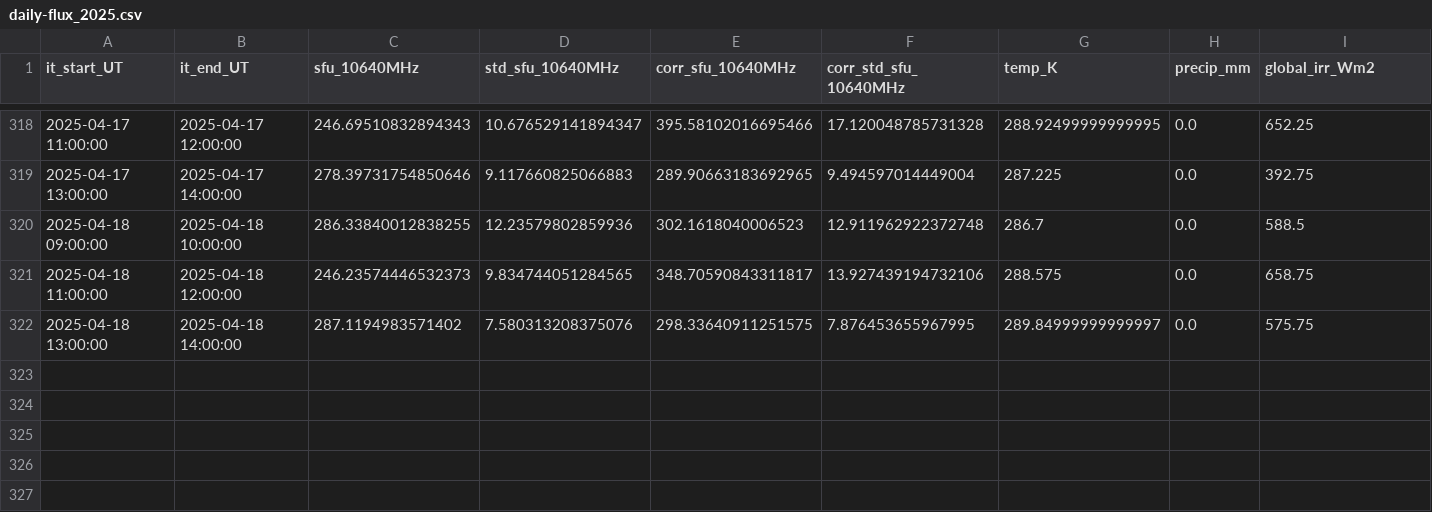
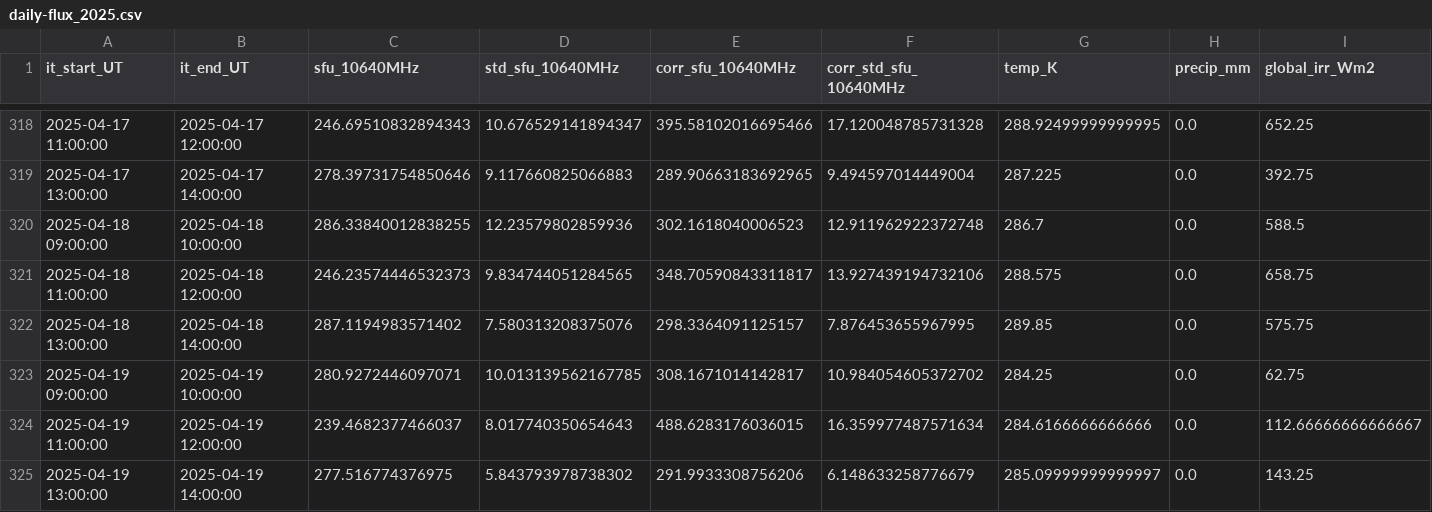
Before and after one commit to wolfidan/callisto, a CSV file: output/data/proc_daily_flux/daily-flux_2025.csv, drawn as a sheet; only a part is shown, gaps mark what is left out; rows hold the shown columns only; the diff names each change by its address in the sheet, - before the commit and + after, or states it on an @@ line.

```diff
--- a/output/data/proc_daily_flux/daily-flux_2025.csv
+++ b/output/data/proc_daily_flux/daily-flux_2025.csv
-E322 (corr_sfu_10640MHz): 298.33640911251575
+E322 (corr_sfu_10640MHz): 298.3364091125157
-G322 (temp_K): 289.84999999999997
+G322 (temp_K): 289.85
+row 323: 2025-04-19 09:00:00 | 2025-04-19 10:00:00 | 280.9272446097071 | 10.013139562167785 | 308.1671014142817 | 10.984054605372702 | 284.25 | 0.0 | 62.75
+row 324: 2025-04-19 11:00:00 | 2025-04-19 12:00:00 | 239.4682377466037 | 8.017740350654643 | 488.6283176036015 | 16.359977487571634 | 284.6166666666666 | 0.0 | 112.66666666666667
+row 325: 2025-04-19 13:00:00 | 2025-04-19 14:00:00 | 277.516774376975 | 5.843793978738302 | 291.9933308756206 | 6.148633258776679 | 285.09999999999997 | 0.0 | 143.25
```
Also changed, not shown: output/data/meteoswiss/meteoswiss_2025-04-18.csv, output/solar_scan/pointing-offsets_2025.csv, 22 other files.
